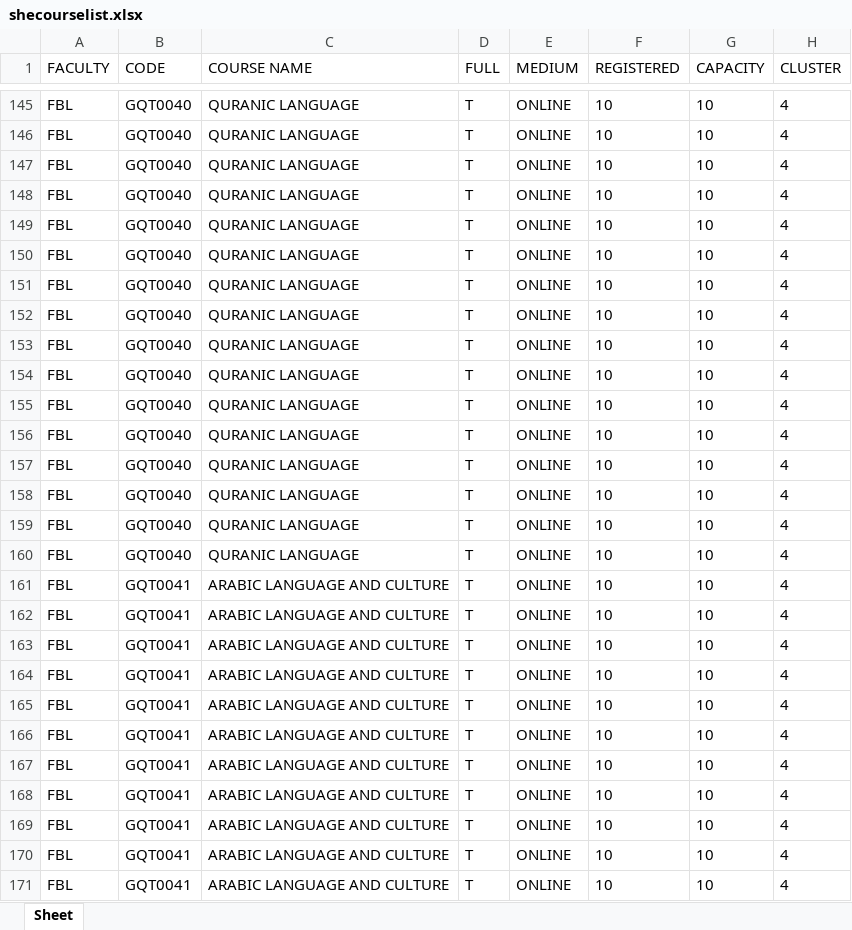
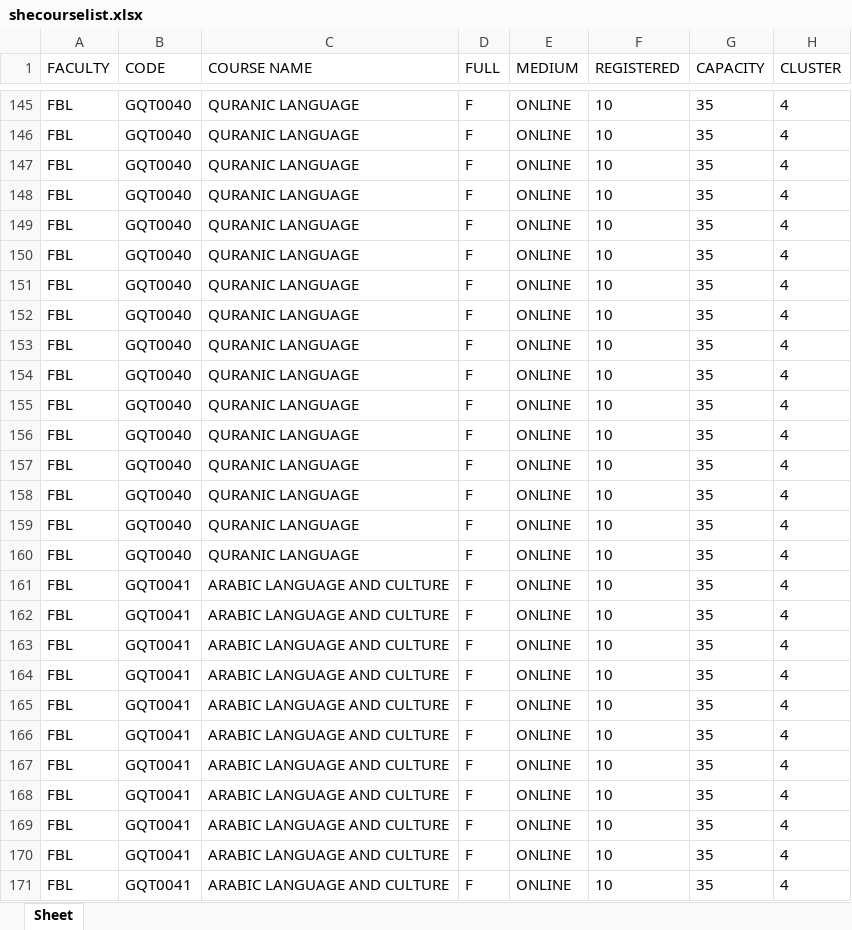
Before and after one commit to Faris-Faiz/SHE-Course-Helper, an Excel workbook: mayascrapingproject/shecourselist.xlsx, sheet Sheet, drawn as a sheet; only a part is shown, gaps mark what is left out; values as stored, in another font and other column widths than the file's, no borders; the diff covers the shown part only; the diff names each change by its address in the sheet, - before the commit and + after, or states it on an @@ line.

```diff
--- a/mayascrapingproject/shecourselist.xlsx (sheet Sheet)
+++ b/mayascrapingproject/shecourselist.xlsx (sheet Sheet)
-D145:D171 (FULL): T
+D145:D171 (FULL): F
-G145:G171 (CAPACITY): 10
+G145:G171 (CAPACITY): 35
```
Also changed, not shown: 372 edited cells elsewhere in this sheet, 1 other file.
